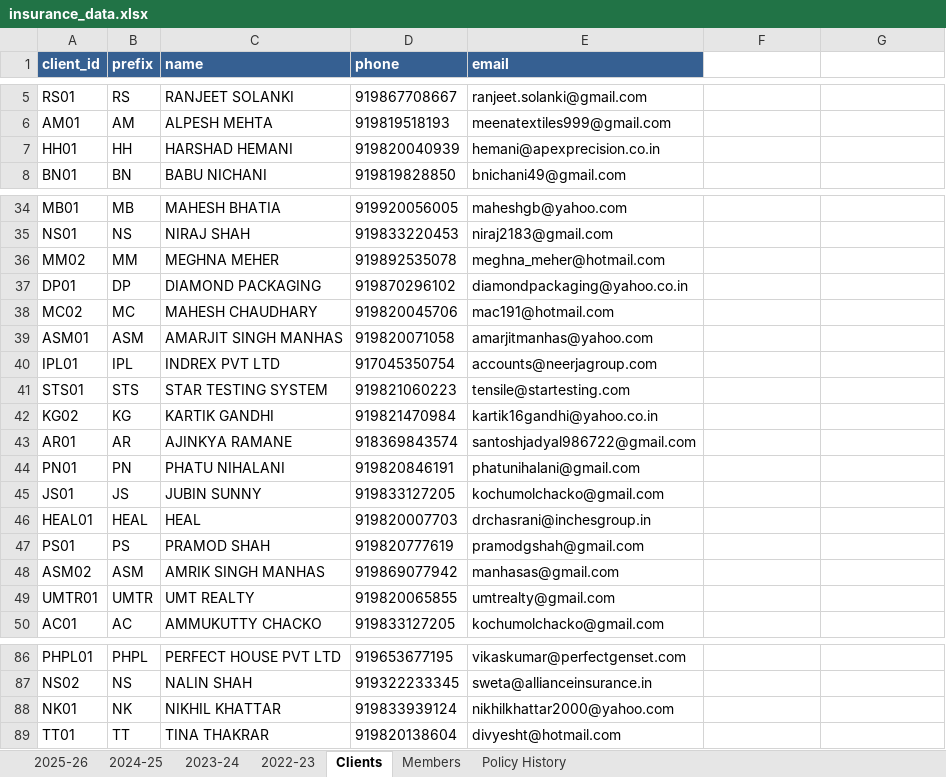
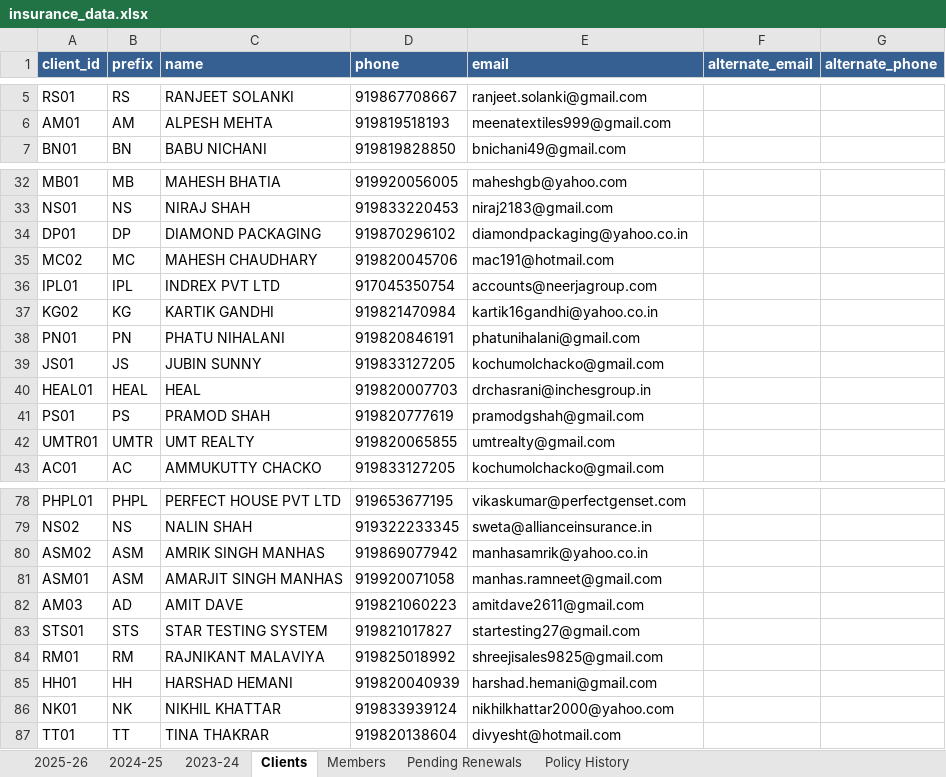
Before and after one commit to DhruvShah05/Insta-Insure-Website, an Excel workbook: insurance_data.xlsx, sheet Clients, drawn as a sheet; only a part is shown, gaps mark what is left out; values as stored, in another font and other column widths than the file's, no borders; removed rows and columns are numbered as before the commit, all else as after; the diff covers the shown part only; the diff names each change by its address in the sheet, - before the commit and + after, or states it on an @@ line.

Commit message:
Email and search fix

```diff
--- a/insurance_data.xlsx (sheet Clients)
+++ b/insurance_data.xlsx (sheet Clients)
-sheet tab: 2022-23
+sheet tab: Pending Renewals
-F1: (empty)
+F1: alternate_email
-F1:G1 fill: none
+F1:G1 fill: #366092
-G1: (empty)
+G1: alternate_phone
-row 7: HH01 | HH | HARSHAD HEMANI | 919820040939 | hemani@apexprecision.co.in
-row 36: MM02 | MM | MEGHNA MEHER | 919892535078 | meghna_meher@hotmail.com
-row 39: ASM01 | ASM | AMARJIT SINGH MANHAS | 919820071058 | amarjitmanhas@yahoo.com
-row 41: STS01 | STS | STAR TESTING SYSTEM | 919821060223 | tensile@startesting.com
-row 43: AR01 | AR | AJINKYA RAMANE | 918369843574 | santoshjadyal986722@gmail.com
-row 48: ASM02 | ASM | AMRIK SINGH MANHAS | 919869077942 | manhasas@gmail.com
+row 80: ASM02 | ASM | AMRIK SINGH MANHAS | 919869077942 | manhasamrik@yahoo.co.in
+row 81: ASM01 | ASM | AMARJIT SINGH MANHAS | 919920071058 | manhas.ramneet@gmail.com
+row 82: AM03 | AD | AMIT DAVE | 919821060223 | amitdave2611@gmail.com
+row 83: STS01 | STS | STAR TESTING SYSTEM | 919821017827 | startesting27@gmail.com
+row 84: RM01 | RM | RAJNIKANT MALAVIYA | 919825018992 | shreejisales9825@gmail.com
+row 85: HH01 | HH | HARSHAD HEMANI | 919820040939 | harshad.hemani@gmail.com
```
Also changed, not shown: 46 added rows and 2 removed rows elsewhere in this sheet, sheet 2024-25, sheet 2025-26, sheet Policy History, sheet Members, sheet 2023-24, 6 other files.
